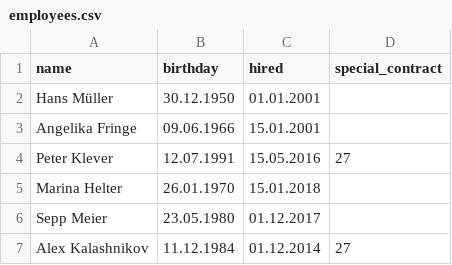
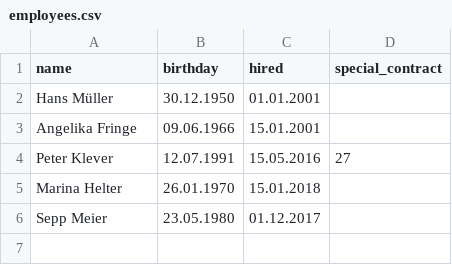
Before and after one commit to optimys/ottiva, a CSV file: resources/employees.csv, drawn as a sheet; the diff names each change by its address in the sheet, - before the commit and + after, or states it on an @@ line.

```diff
--- a/resources/employees.csv
+++ b/resources/employees.csv
-row 7: Alex Kalashnikov | 11.12.1984 | 01.12.2014 | 27
```
Also changed, not shown: 10 other files.
